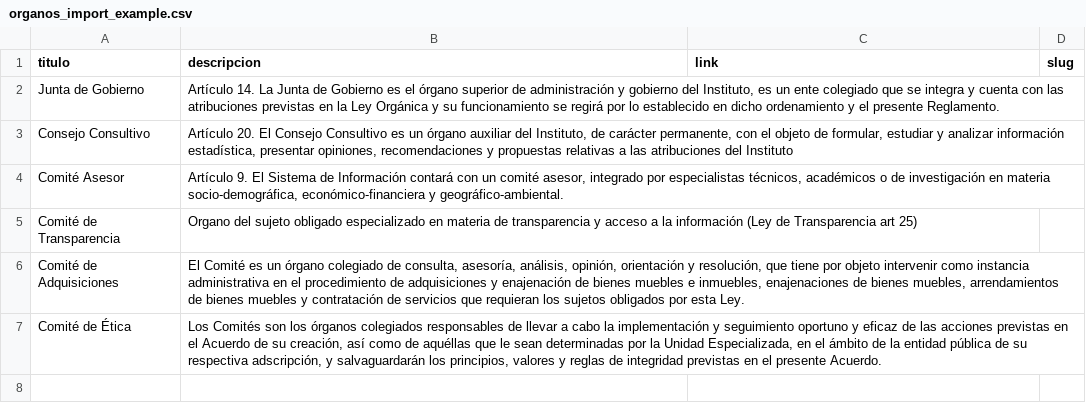
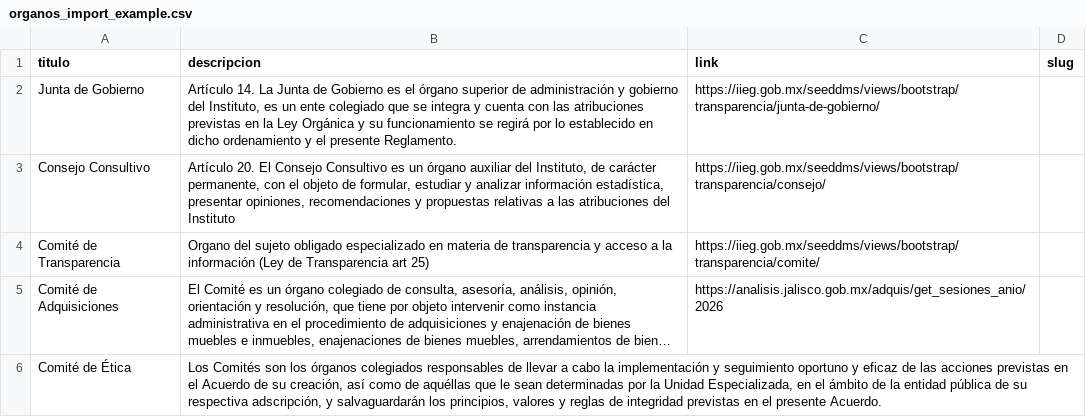
Before and after one commit to iieg-oficial/sitio2026, a CSV file: api/scripts/examples/organos_import_example.csv, drawn as a sheet; long unchanged cells end in …; removed rows and columns are numbered as before the commit, all else as after; the diff names each change by its address in the sheet, - before the commit and + after, or states it on an @@ line.

```diff
--- a/api/scripts/examples/organos_import_example.csv
+++ b/api/scripts/examples/organos_import_example.csv
-C2 (link): (empty)
+C2 (link): https://iieg.gob.mx/seeddms/views/bootstrap/transparencia/junta-de-gobierno/
-C3 (link): (empty)
+C3 (link): https://iieg.gob.mx/seeddms/views/bootstrap/transparencia/consejo/
-row 4: Comité Asesor | Artículo 9. El Sistema de Información contará con un comité asesor, integrado por especialistas técnicos, académicos o de investigación en materia socio-demográfica, económico-financiera y geográfico-ambiental.
-C4 (link): (empty)
+C4 (link): https://iieg.gob.mx/seeddms/views/bootstrap/transparencia/comite/
-C5 (link): (empty)
+C5 (link): https://analisis.jalisco.gob.mx/adquis/get_sesiones_anio/2026
```
Also changed, not shown: api/scripts/examples/page_import_example.csv, api/scripts/examples/snieg_import_example.csv, 1 other file.
